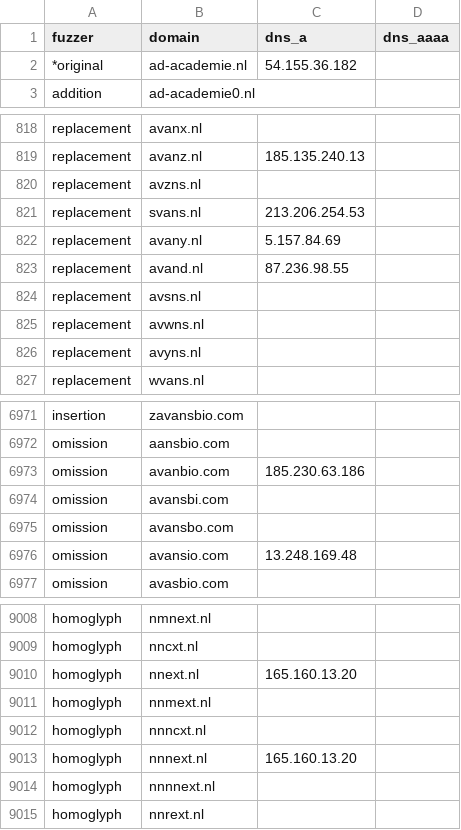
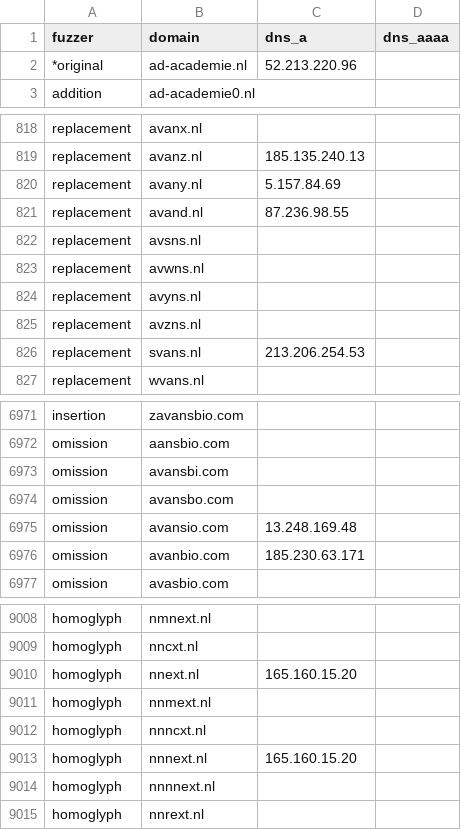
Before and after one commit to kqlen/Lists, a CSV file: DNSTWIST/data/dnstwist_all.csv, drawn as a sheet; only a part is shown, gaps mark what is left out; the diff covers the shown part only.

```diff
--- a/DNSTWIST/data/dnstwist_all.csv
+++ b/DNSTWIST/data/dnstwist_all.csv
@@ -1,3 +1,3 @@
 fuzzer,domain,dns_a,dns_aaaa
-*original,ad-academie.nl,54.155.36.182,
+*original,ad-academie.nl,52.213.220.96,
 addition,ad-academie0.nl,,
@@ -819,4 +819,2 @@ replacement,avanx.nl,,
 replacement,avanz.nl,185.135.240.13,
-replacement,avzns.nl,,
-replacement,svans.nl,213.206.254.53,
 replacement,avany.nl,5.157.84.69,
@@ -826,2 +824,4 @@ replacement,avwns.nl,,
 replacement,avyns.nl,,
+replacement,avzns.nl,,
+replacement,svans.nl,213.206.254.53,
 replacement,wvans.nl,,
@@ -6972,3 +6972,2 @@ insertion,zavansbio.com,,
 omission,aansbio.com,,
-omission,avanbio.com,185.230.63.186,
 omission,avansbi.com,,
@@ -6976,2 +6975,3 @@ omission,avansbo.com,,
 omission,avansio.com,13.248.169.48,
+omission,avanbio.com,185.230.63.171,
 omission,avasbio.com,,
@@ -9009,6 +9009,6 @@ homoglyph,nmnext.nl,,
 homoglyph,nncxt.nl,,
-homoglyph,nnext.nl,165.160.13.20,
+homoglyph,nnext.nl,165.160.15.20,
 homoglyph,nnmext.nl,,
 homoglyph,nnncxt.nl,,
-homoglyph,nnnext.nl,165.160.13.20,
+homoglyph,nnnext.nl,165.160.15.20,
 homoglyph,nnnnext.nl,,
```
Also changed, not shown: 3 added rows, 3 removed rows, 3 moved rows and 7 edited cells elsewhere in this file.
